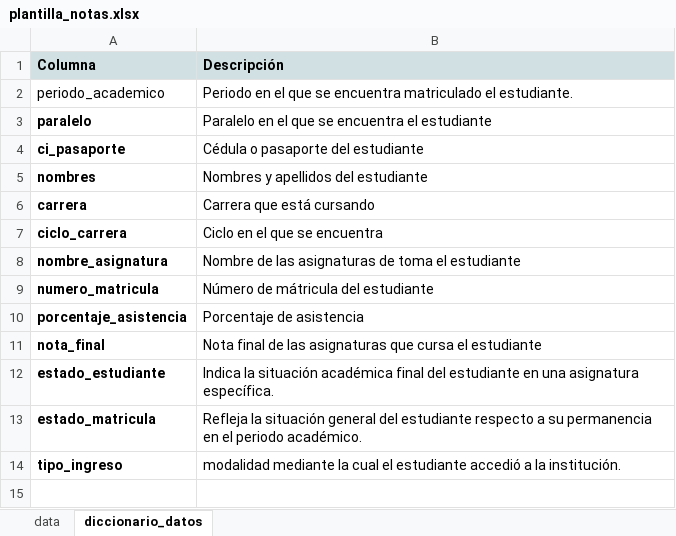
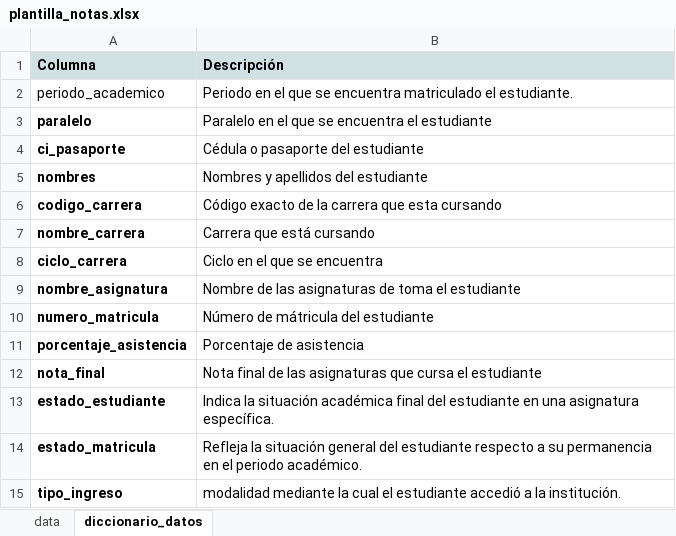
Before and after one commit to rezeranty/PF_C3_TSBD_RendimientoAcademico, an Excel workbook: modulos/data/plantilla_notas.xlsx, sheet diccionario_datos, drawn as a sheet; values as stored, in another font and other column widths than the file's, no borders; charts and pictures not drawn; addresses are those after the commit; the diff names each change by its address in the sheet, - before the commit and + after, or states it on an @@ line.

```diff
--- a/modulos/data/plantilla_notas.xlsx (sheet diccionario_datos)
+++ b/modulos/data/plantilla_notas.xlsx (sheet diccionario_datos)
+row 6: codigo_carrera | Código exacto de la carrera que esta cursando
-A7 (Columna): carrera
+A7 (Columna): nombre_carrera
```
Also changed, not shown: sheet data, modulos/data/plantilla_fichas.xlsx.
